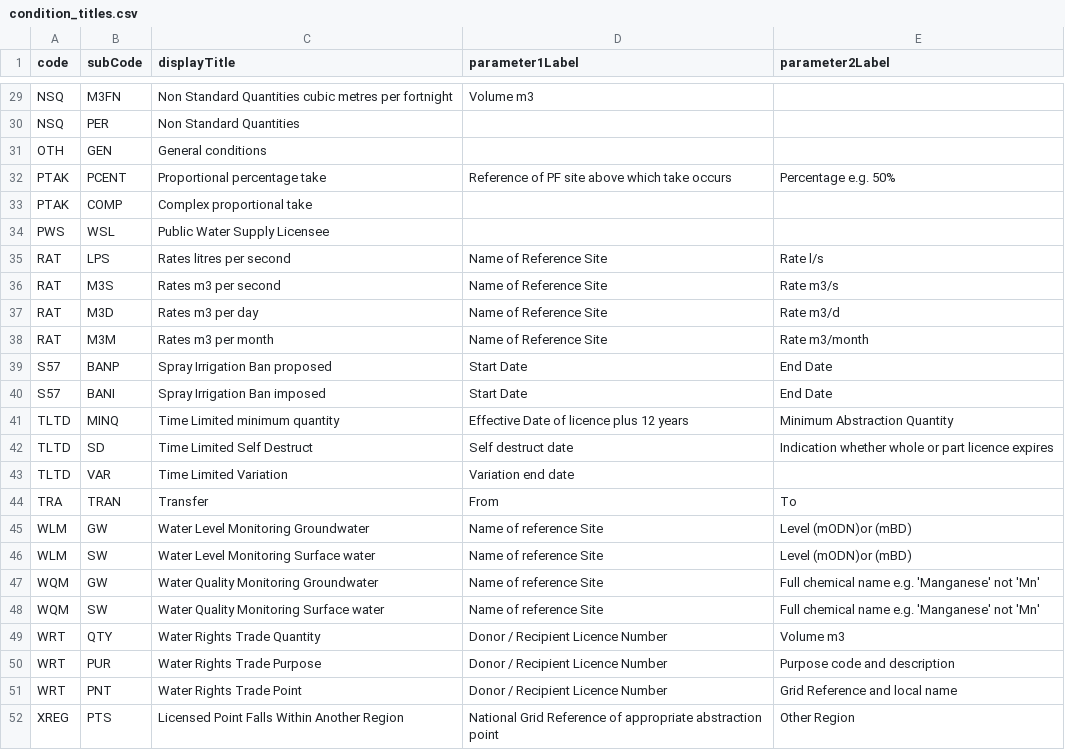
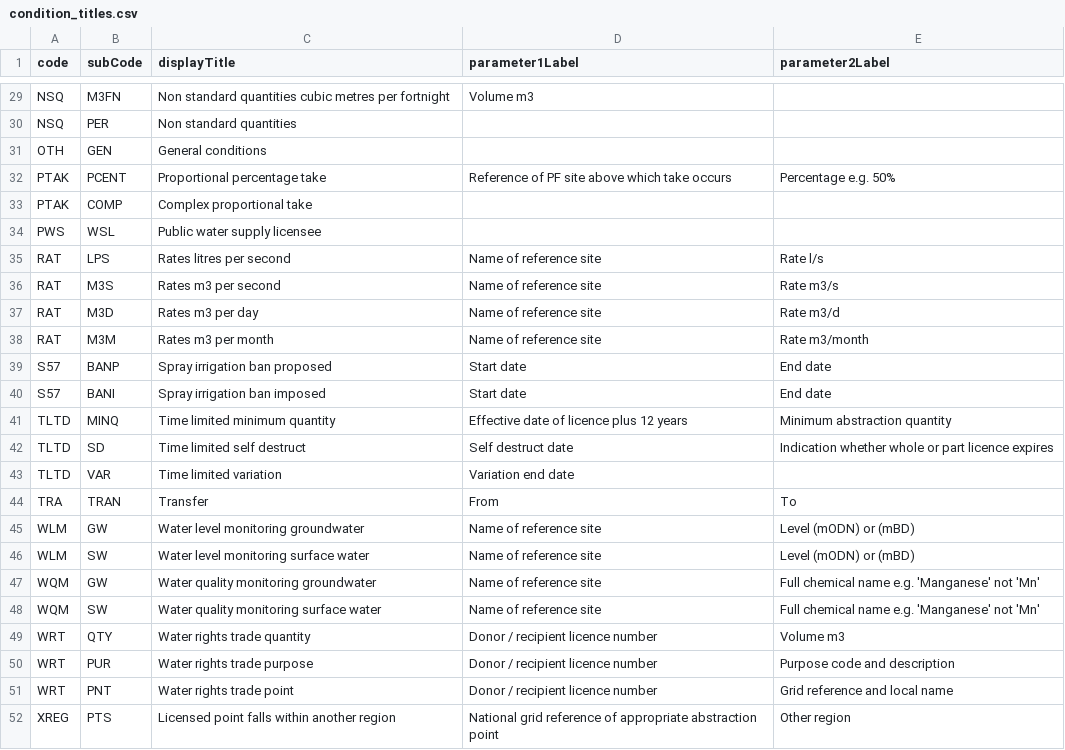
Before and after one commit to DEFRA/water-abstraction-ui, a CSV file: data/condition_titles.csv, drawn as a sheet; only a part is shown, gaps mark what is left out; the diff covers the shown part only; the diff names each change by its address in the sheet, - before the commit and + after, or states it on an @@ line.

Commit message:
Manually convert conditions titles/labels to sentence case to avoid errors

```diff
--- a/data/condition_titles.csv
+++ b/data/condition_titles.csv
-C29 (displayTitle): Non Standard Quantities cubic metres…
+C29 (displayTitle): Non standard quantities cubic metres…
-C30 (displayTitle): Non Standard Quantities
+C30 (displayTitle): Non standard quantities
-C34 (displayTitle): Public Water Supply Licensee
+C34 (displayTitle): Public water supply licensee
-D35:D38 (parameter1Label): Name of Reference Site
+D35:D38 (parameter1Label): Name of reference site
-C39 (displayTitle): Spray Irrigation Ban proposed
+C39 (displayTitle): Spray irrigation ban proposed
-D39:D40 (parameter1Label): Start Date
+D39:D40 (parameter1Label): Start date
-E39:E40 (parameter2Label): End Date
+E39:E40 (parameter2Label): End date
-C40 (displayTitle): Spray Irrigation Ban imposed
+C40 (displayTitle): Spray irrigation ban imposed
-C41 (displayTitle): Time Limited minimum quantity
+C41 (displayTitle): Time limited minimum quantity
-D41 (parameter1Label): Effective Date of licence plus 12 years
+D41 (parameter1Label): Effective date of licence plus 12 years
-E41 (parameter2Label): Minimum Abstraction Quantity
+E41 (parameter2Label): Minimum abstraction quantity
-C42 (displayTitle): Time Limited Self Destruct
+C42 (displayTitle): Time limited self destruct
-C43 (displayTitle): Time Limited Variation
+C43 (displayTitle): Time limited variation
-C45 (displayTitle): Water Level Monitoring Groundwater
+C45 (displayTitle): Water level monitoring groundwater
-D45:D48 (parameter1Label): Name of reference Site
+D45:D48 (parameter1Label): Name of reference site
-E45:E46 (parameter2Label): Level (mODN)or (mBD)
+E45:E46 (parameter2Label): Level (mODN) or (mBD)
-C46 (displayTitle): Water Level Monitoring Surface water
+C46 (displayTitle): Water level monitoring surface water
-C47 (displayTitle): Water Quality Monitoring Groundwater
+C47 (displayTitle): Water quality monitoring groundwater
-C48 (displayTitle): Water Quality Monitoring Surface water
+C48 (displayTitle): Water quality monitoring surface water
-C49 (displayTitle): Water Rights Trade Quantity
+C49 (displayTitle): Water rights trade quantity
-D49:D51 (parameter1Label): Donor / Recipient Licence Number
+D49:D51 (parameter1Label): Donor / recipient licence number
-C50 (displayTitle): Water Rights Trade Purpose
+C50 (displayTitle): Water rights trade purpose
-C51 (displayTitle): Water Rights Trade Point
+C51 (displayTitle): Water rights trade point
-E51 (parameter2Label): Grid Reference and local name
+E51 (parameter2Label): Grid reference and local name
-C52 (displayTitle): Licensed Point Falls Within Another Region
+C52 (displayTitle): Licensed point falls within another region
-D52 (parameter1Label): National Grid Reference of appropriate…
+D52 (parameter1Label): National grid reference of appropriate…
-E52 (parameter2Label): Other Region
+E52 (parameter2Label): Other region
```
Also changed, not shown: 39 edited cells elsewhere in this file, 3 other files.
